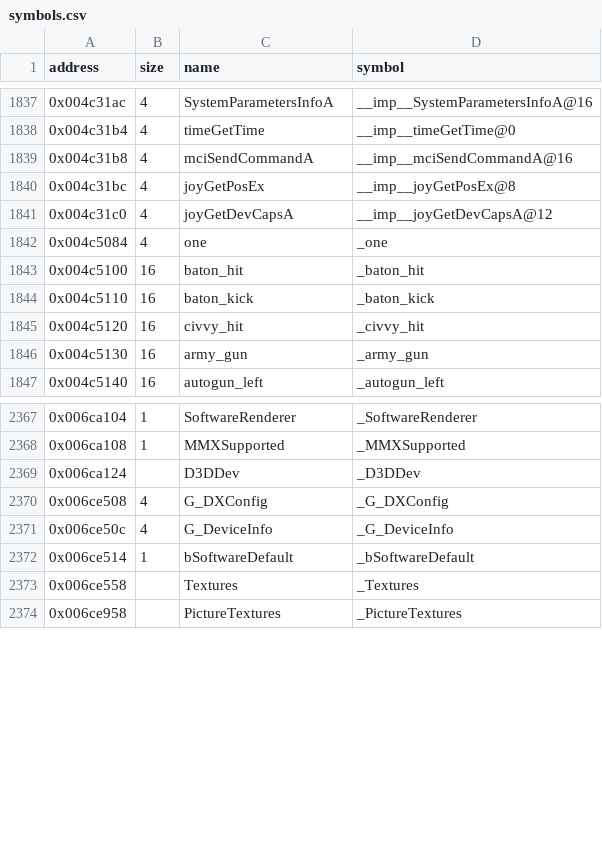
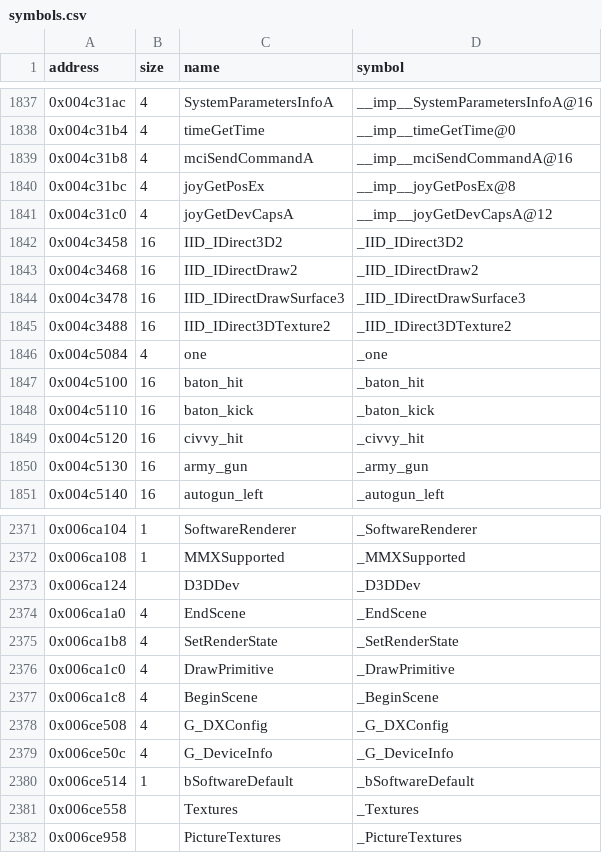
Before and after one commit to LostArtefacts/tr03, a CSV file: config/symbols.csv, drawn as a sheet; only a part is shown, gaps mark what is left out; the diff names each change by its address in the sheet, - before the commit and + after, or states it on an @@ line.

Commit message:
Decompile HWBeginScene (0x490970)

```diff
--- a/config/symbols.csv
+++ b/config/symbols.csv
+row 1842: 0x004c3458 | 16 | IID_IDirect3D2 | _IID_IDirect3D2
+row 1843: 0x004c3468 | 16 | IID_IDirectDraw2 | _IID_IDirectDraw2
+row 1844: 0x004c3478 | 16 | IID_IDirectDrawSurface3 | _IID_IDirectDrawSurface3
+row 1845: 0x004c3488 | 16 | IID_IDirect3DTexture2 | _IID_IDirect3DTexture2
+row 2374: 0x006ca1a0 | 4 | EndScene | _EndScene
+row 2375: 0x006ca1b8 | 4 | SetRenderState | _SetRenderState
+row 2376: 0x006ca1c0 | 4 | DrawPrimitive | _DrawPrimitive
+row 2377: 0x006ca1c8 | 4 | BeginScene | _BeginScene
```
Also changed, not shown: 2 other files.
